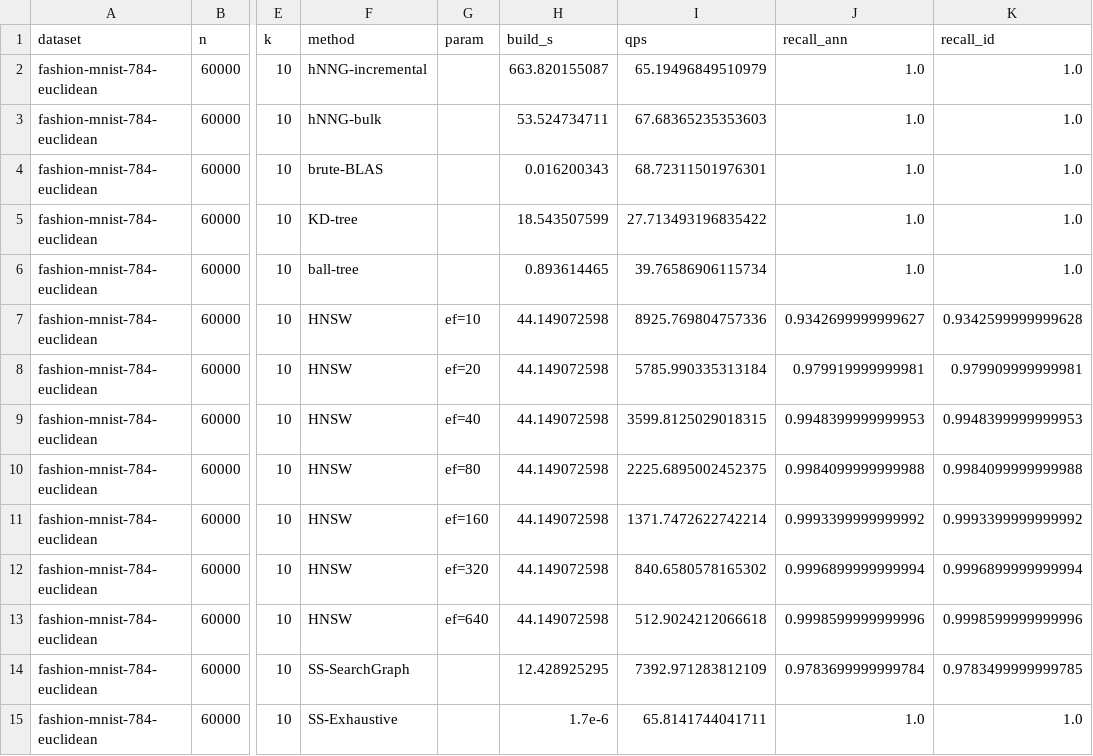
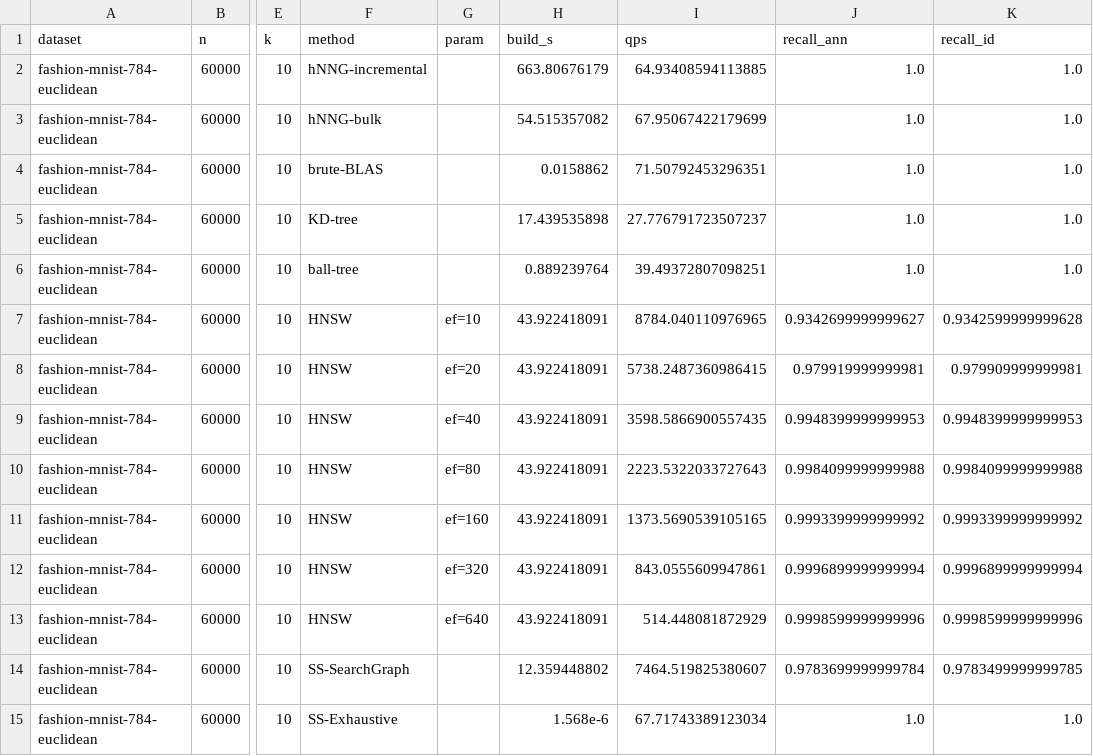
Before and after one commit to ghlim/HNNG.jl, a CSV file: bench/results/exp1b.csv, drawn as a sheet; only a part is shown, gaps mark what is left out; the diff names each change by its address in the sheet, - before the commit and + after, or states it on an @@ line.

```diff
--- a/bench/results/exp1b.csv
+++ b/bench/results/exp1b.csv
-H2 (build_s): 663.820155087
+H2 (build_s): 663.80676179
-I2 (qps): 65.19496849510979
+I2 (qps): 64.93408594113885
-H3 (build_s): 53.524734711
+H3 (build_s): 54.515357082
-I3 (qps): 67.68365235353603
+I3 (qps): 67.95067422179699
-H4 (build_s): 0.016200343
+H4 (build_s): 0.0158862
-I4 (qps): 68.72311501976301
+I4 (qps): 71.50792453296351
-H5 (build_s): 18.543507599
+H5 (build_s): 17.439535898
-I5 (qps): 27.713493196835422
+I5 (qps): 27.776791723507237
-H6 (build_s): 0.893614465
+H6 (build_s): 0.889239764
-I6 (qps): 39.76586906115734
+I6 (qps): 39.49372807098251
-H7:H13 (build_s): 44.149072598
+H7:H13 (build_s): 43.922418091
-I7 (qps): 8925.769804757336
+I7 (qps): 8784.040110976965
-I8 (qps): 5785.990335313184
+I8 (qps): 5738.2487360986415
-I9 (qps): 3599.8125029018315
+I9 (qps): 3598.5866900557435
-I10 (qps): 2225.6895002452375
+I10 (qps): 2223.5322033727643
-I11 (qps): 1371.7472622742214
+I11 (qps): 1373.5690539105165
-I12 (qps): 840.6580578165302
+I12 (qps): 843.0555609947861
-I13 (qps): 512.9024212066618
+I13 (qps): 514.448081872929
-H14 (build_s): 12.428925295
+H14 (build_s): 12.359448802
-I14 (qps): 7392.971283812109
+I14 (qps): 7464.519825380607
-H15 (build_s): 1.7e-6
+H15 (build_s): 1.568e-6
-I15 (qps): 65.8141744041711
+I15 (qps): 67.71743389123034
```
Also changed, not shown: bench/results/exp1.csv, bench/results/exp2.csv, 11 other files.
